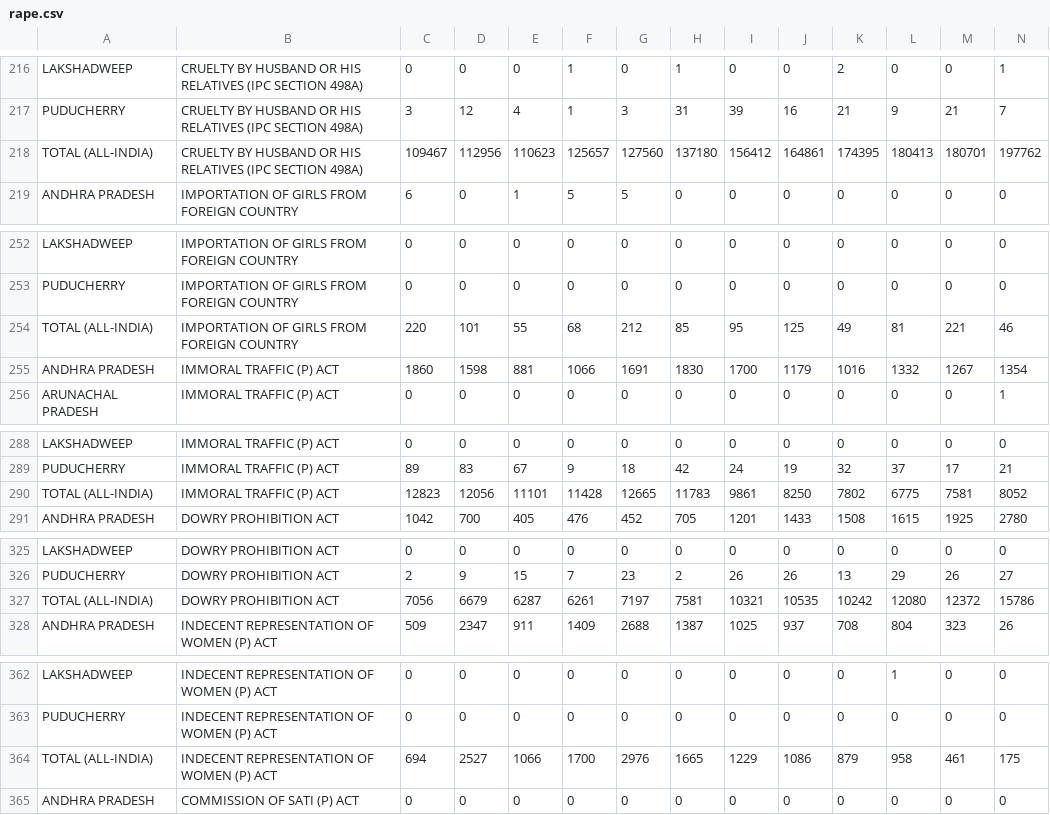
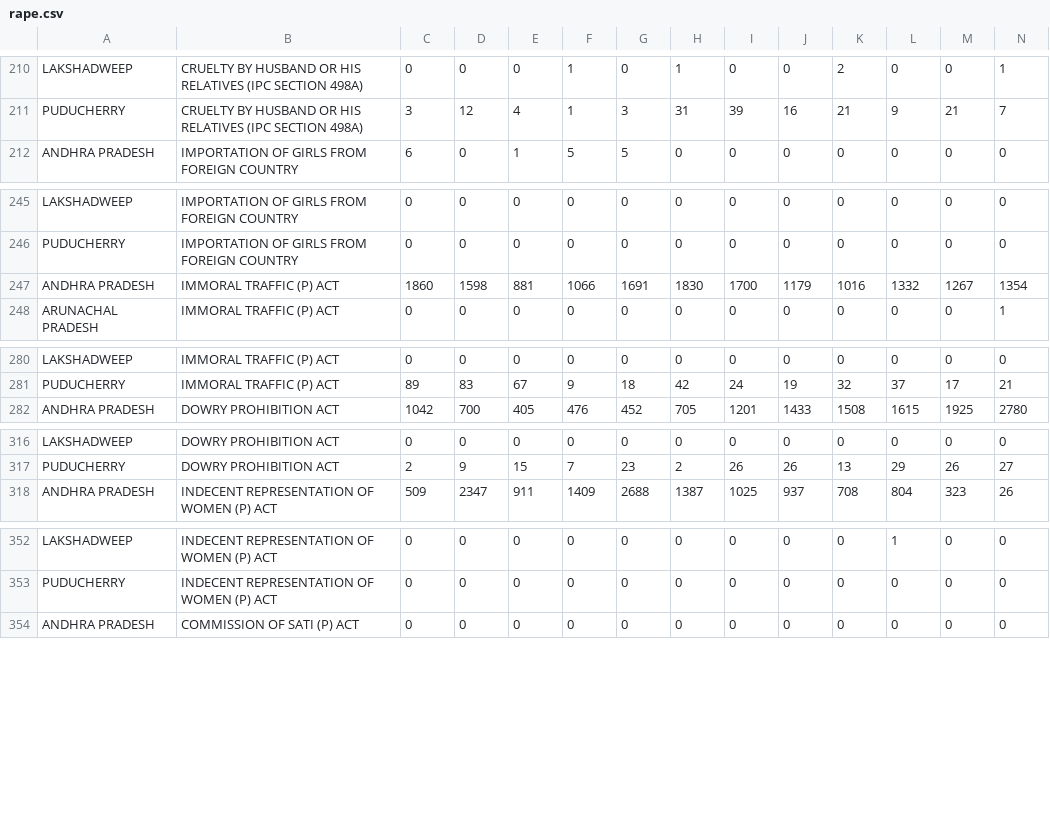
Before and after one commit to shipra901/data_science_dataset, a CSV file: rape.csv, drawn as a sheet; only a part is shown, gaps mark what is left out; the diff covers the shown part only; the diff names each change by its address in the sheet, - before the commit and + after, or states it on an @@ line.

```diff
--- a/rape.csv
+++ b/rape.csv
-row 218: TOTAL (ALL-INDIA) | CRUELTY BY HUSBAND OR HIS RELATIVES (IPC SECTION 498A) | 109467 | 112956 | 110623 | 125657 | 127560 | 137180 | 156412 | 164861 | 174395 | 180413 | 180701 | 197762
-row 254: TOTAL (ALL-INDIA) | IMPORTATION OF GIRLS FROM FOREIGN COUNTRY | 220 | 101 | 55 | 68 | 212 | 85 | 95 | 125 | 49 | 81 | 221 | 46
-row 290: TOTAL (ALL-INDIA) | IMMORAL TRAFFIC (P) ACT | 12823 | 12056 | 11101 | 11428 | 12665 | 11783 | 9861 | 8250 | 7802 | 6775 | 7581 | 8052
-row 327: TOTAL (ALL-INDIA) | DOWRY PROHIBITION ACT | 7056 | 6679 | 6287 | 6261 | 7197 | 7581 | 10321 | 10535 | 10242 | 12080 | 12372 | 15786
-row 364: TOTAL (ALL-INDIA) | INDECENT REPRESENTATION OF WOMEN (P) ACT | 694 | 2527 | 1066 | 1700 | 2976 | 1665 | 1229 | 1086 | 879 | 958 | 461 | 175
```
Also changed, not shown: 7 removed rows elsewhere in this file.
